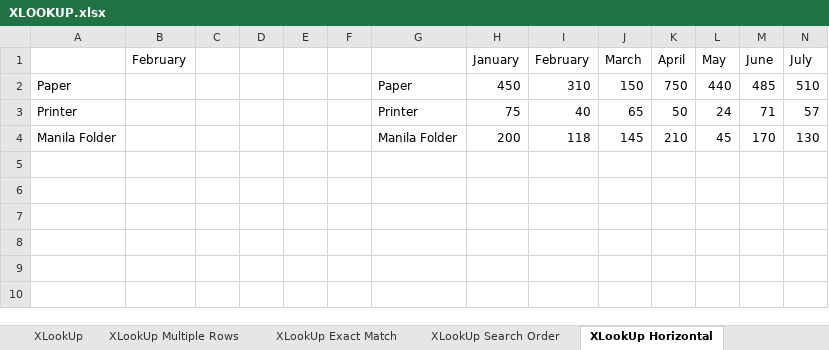
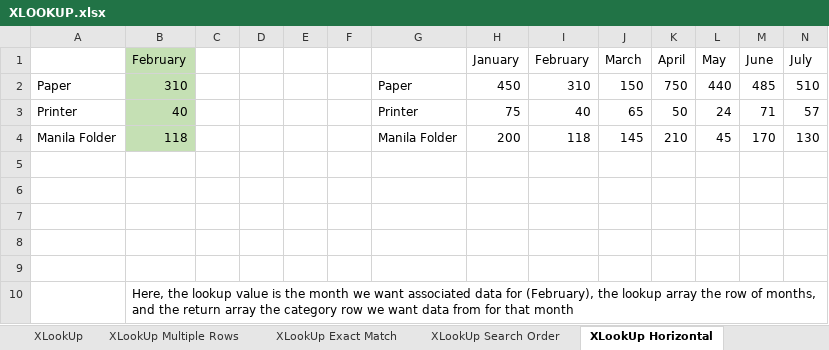
Before and after one commit to TahaDidIt/Excel-Learnings-for-Data-Analysts, an Excel workbook: XLOOKUP.xlsx, sheet XLookUp Horizontal, drawn as a sheet; only a part is shown; values as stored, in another font and other column widths than the file's, no borders; rows hold the shown columns only; the diff names each change by its address in the sheet, - before the commit and + after, or states it on an @@ line.

Commit message:
XLOOKUP done

```diff
--- a/XLOOKUP.xlsx (sheet XLookUp Horizontal)
+++ b/XLOOKUP.xlsx (sheet XLookUp Horizontal)
-B1:B4 fill: none
+B1:B4 fill: #C5E0B4
-B2 (February): (empty)
+B2 (February): 310
-B3 (February): (empty)
+B3 (February): 40
-B4 (February): (empty)
+B4 (February): 118
+row 5: (empty)
+row 6: (empty)
+row 7: (empty)
+row 8: (empty)
+row 9: (empty)
+row 10:  | Here, the lookup value is the month we want associated data for (February), the lookup array the row of months, and the return array the category row we want data from for that month
```
Also changed, not shown: sheet XLookUp Multiple Rows, sheet XLookUp, sheet XLookUp Exact Match, sheet XLookUp w SUM, sheet XLookUp Search Order.
